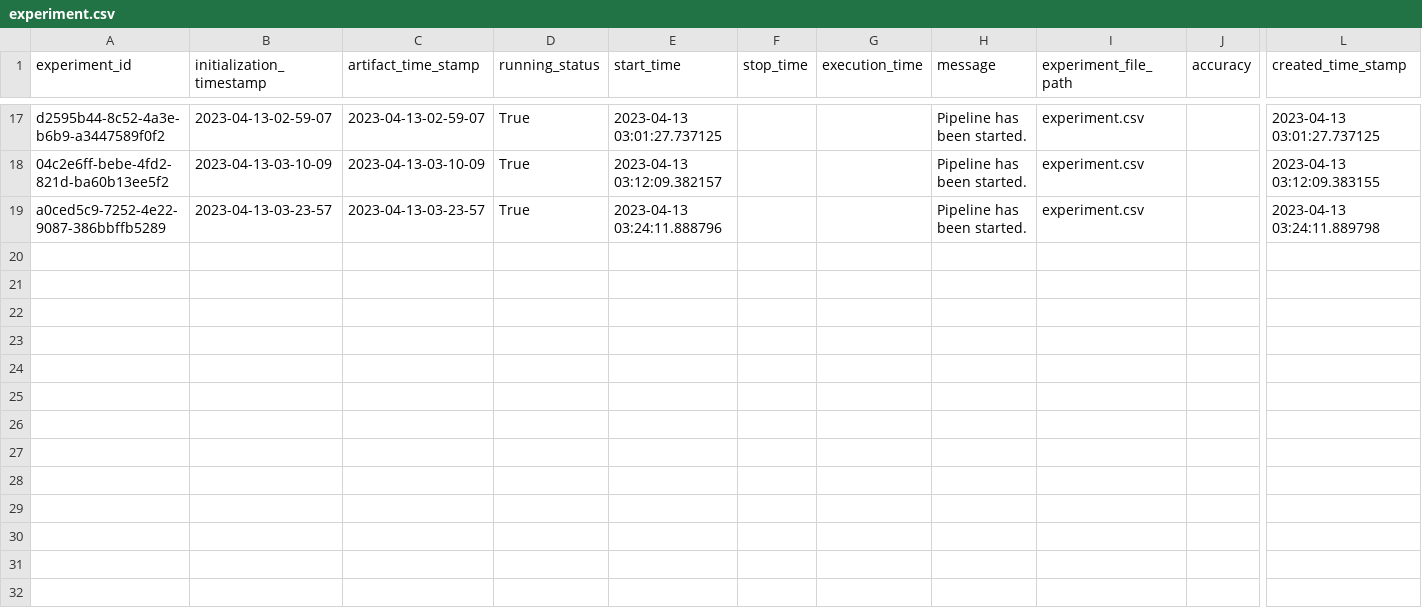
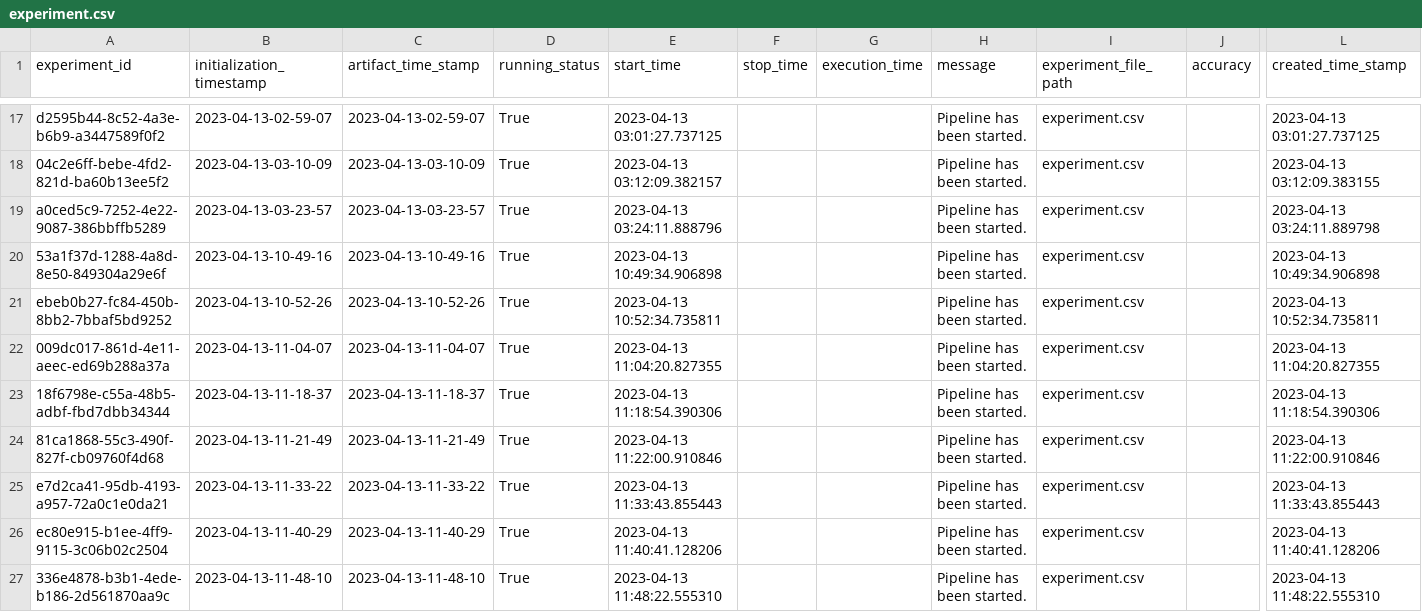
Before and after one commit to junaid-o/ML-04-ThyroidPrediction, a CSV file: ThyroidPrediction/artifact/experiment/experiment.csv, drawn as a sheet; only a part is shown, gaps mark what is left out; rows hold the shown columns only; the diff names each change by its address in the sheet, - before the commit and + after, or states it on an @@ line.

Commit message:
data ingstion, validation, transformation done next is model trainer

```diff
--- a/ThyroidPrediction/artifact/experiment/experiment.csv
+++ b/ThyroidPrediction/artifact/experiment/experiment.csv
+row 20: 53a1f37d-1288-4a8d-8e50-849304a29e6f | 2023-04-13-10-49-16 | 2023-04-13-10-49-16 | True | 2023-04-13 10:49:34.906898 |  |  | Pipeline has been started. | experiment.csv |  | 2023-04-13 10:49:34.906898
+row 21: ebeb0b27-fc84-450b-8bb2-7bbaf5bd9252 | 2023-04-13-10-52-26 | 2023-04-13-10-52-26 | True | 2023-04-13 10:52:34.735811 |  |  | Pipeline has been started. | experiment.csv |  | 2023-04-13 10:52:34.735811
+row 22: 009dc017-861d-4e11-aeec-ed69b288a37a | 2023-04-13-11-04-07 | 2023-04-13-11-04-07 | True | 2023-04-13 11:04:20.827355 |  |  | Pipeline has been started. | experiment.csv |  | 2023-04-13 11:04:20.827355
+row 23: 18f6798e-c55a-48b5-adbf-fbd7dbb34344 | 2023-04-13-11-18-37 | 2023-04-13-11-18-37 | True | 2023-04-13 11:18:54.390306 |  |  | Pipeline has been started. | experiment.csv |  | 2023-04-13 11:18:54.390306
+row 24: 81ca1868-55c3-490f-827f-cb09760f4d68 | 2023-04-13-11-21-49 | 2023-04-13-11-21-49 | True | 2023-04-13 11:22:00.910846 |  |  | Pipeline has been started. | experiment.csv |  | 2023-04-13 11:22:00.910846
+row 25: e7d2ca41-95db-4193-a957-72a0c1e0da21 | 2023-04-13-11-33-22 | 2023-04-13-11-33-22 | True | 2023-04-13 11:33:43.855443 |  |  | Pipeline has been started. | experiment.csv |  | 2023-04-13 11:33:43.855443
+row 26: ec80e915-b1ee-4ff9-9115-3c06b02c2504 | 2023-04-13-11-40-29 | 2023-04-13-11-40-29 | True | 2023-04-13 11:40:41.128206 |  |  | Pipeline has been started. | experiment.csv |  | 2023-04-13 11:40:41.128206
+row 27: 336e4878-b3b1-4ede-b186-2d561870aa9c | 2023-04-13-11-48-10 | 2023-04-13-11-48-10 | True | 2023-04-13 11:48:22.555310 |  |  | Pipeline has been started. | experiment.csv |  | 2023-04-13 11:48:22.555310
```
Also changed, not shown: 18 other files.
